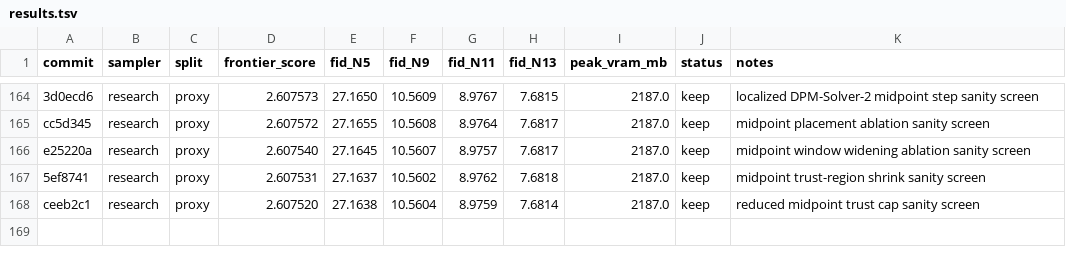
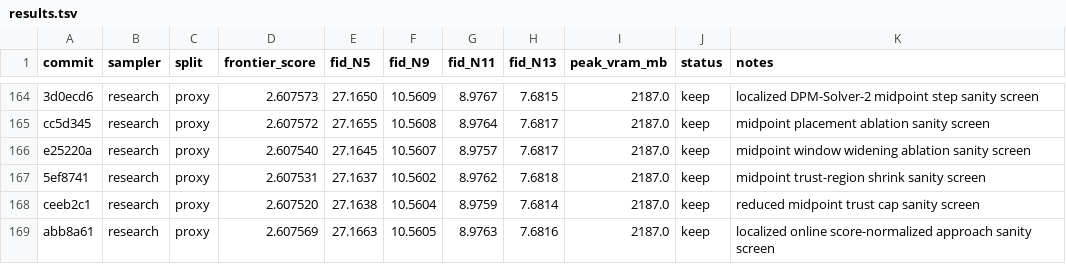
Before and after one commit to Colanora/improved-edm, a TSV file: results.tsv, drawn as a sheet; only a part is shown, gaps mark what is left out.

```diff
--- a/results.tsv
+++ b/results.tsv
@@ -168 +168,2 @@ e25220a	research	proxy	2.607540	27.1645	10.5607	8.9757	7.6817	2187.0	keep	midpoi
 ceeb2c1	research	proxy	2.607520	27.1638	10.5604	8.9759	7.6814	2187.0	keep	reduced midpoint trust cap sanity screen
+abb8a61	research	proxy	2.607569	27.1663	10.5605	8.9763	7.6816	2187.0	keep	localized online score-normalized approach sanity screen
```
Also changed, not shown: experiment_reports.tsv, 1 other file.
